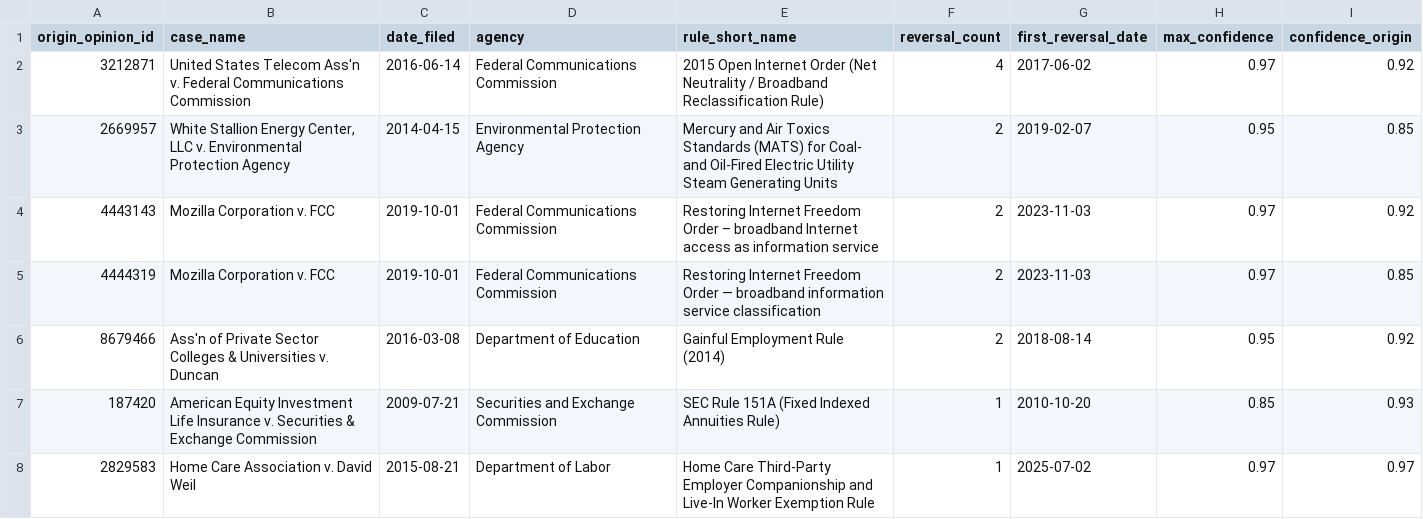
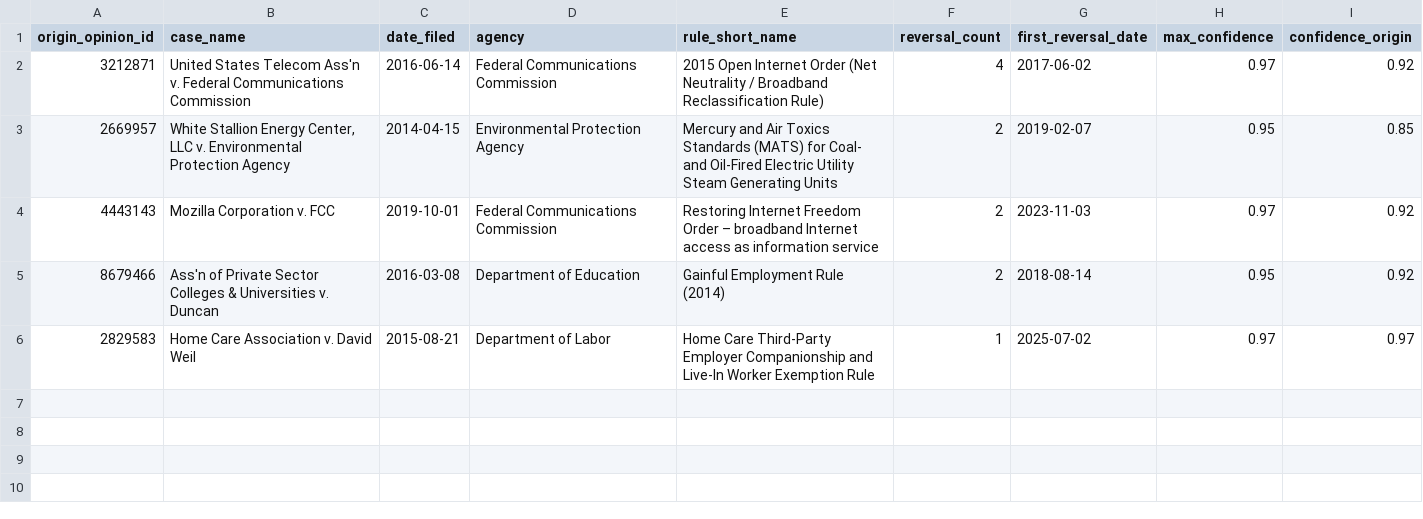
Before and after one commit to willimj3/regulatory-settlement-site, a CSV file: src/data/reversed_rules.csv, drawn as a sheet; the diff names each change by its address in the sheet, - before the commit and + after, or states it on an @@ line.

```diff
--- a/src/data/reversed_rules.csv
+++ b/src/data/reversed_rules.csv
-row 5: 4444319 | Mozilla Corporation v. FCC | 2019-10-01 | Federal Communications Commission | Restoring Internet Freedom Order — broadband information service classification | 2 | 2023-11-03 | 0.97 | 0.85
-row 7: 187420 | American Equity Investment Life Insurance v. Securities & Exchange Commission | 2009-07-21 | Securities and Exchange Commission | SEC Rule 151A (Fixed Indexed Annuities Rule) | 1 | 2010-10-20 | 0.85 | 0.93
```
Also changed, not shown: src/data/cases.csv, src/data/category_summary.csv, 9 other files.
